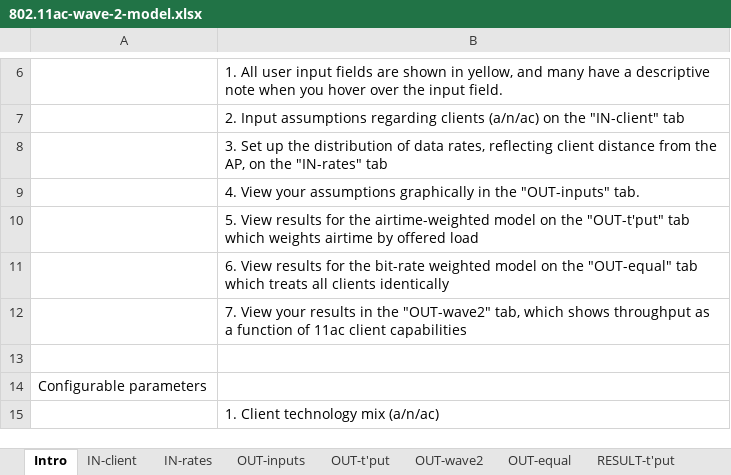
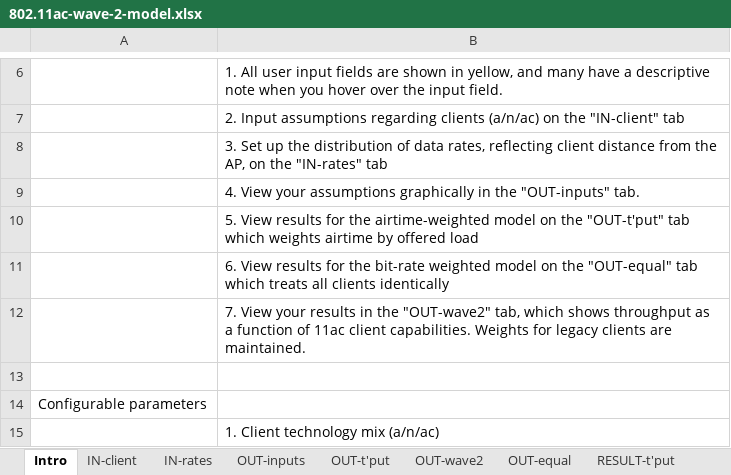
Before and after one commit to matthewgast/11ac-modeling, an Excel workbook: 802.11ac-wave-2-model.xlsx, sheet Intro, drawn as a sheet; only a part is shown, gaps mark what is left out; values as stored, in another font and other column widths than the file's, no borders; the diff names each change by its address in the sheet, - before the commit and + after, or states it on an @@ line.

```diff
--- a/802.11ac-wave-2-model.xlsx (sheet Intro)
+++ b/802.11ac-wave-2-model.xlsx (sheet Intro)
-B12: …11ac client capabilities
+B12: …11ac client capabilities. Weights for legacy clients are maintained.
```
Also changed, not shown: sheet Wave 2 data tables, sheet Version History, other sheet tabs, charts or pictures.
